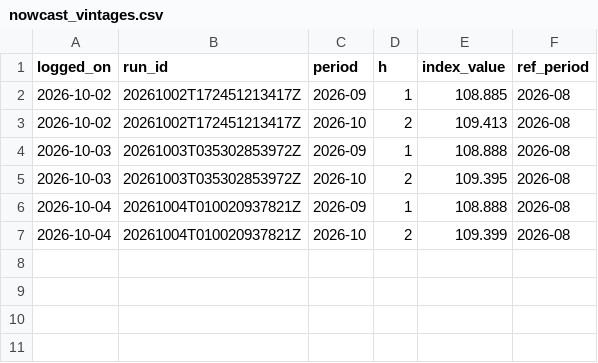
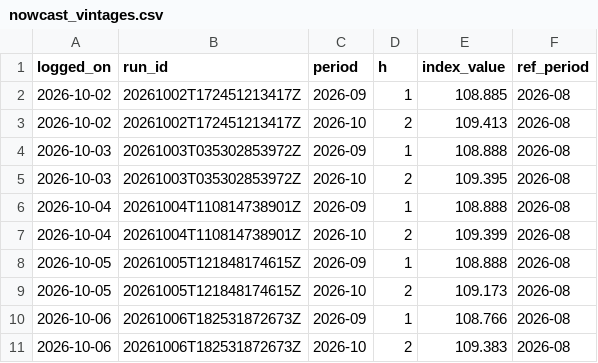
Before and after one commit to Nityahapani/rpi, a CSV file: data/nowcast_vintages.csv, drawn as a sheet.

```diff
--- a/data/nowcast_vintages.csv
+++ b/data/nowcast_vintages.csv
@@ -5,3 +5,7 @@ logged_on,run_id,period,h,index_value,ref_period
 2026-10-03,20261003T035302853972Z,2026-10,2,109.395,2026-08
-2026-10-04,20261004T010020937821Z,2026-09,1,108.888,2026-08
-2026-10-04,20261004T010020937821Z,2026-10,2,109.399,2026-08
+2026-10-04,20261004T110814738901Z,2026-09,1,108.888,2026-08
+2026-10-04,20261004T110814738901Z,2026-10,2,109.399,2026-08
+2026-10-05,20261005T121848174615Z,2026-09,1,108.888,2026-08
+2026-10-05,20261005T121848174615Z,2026-10,2,109.173,2026-08
+2026-10-06,20261006T182531872673Z,2026-09,1,108.766,2026-08
+2026-10-06,20261006T182531872673Z,2026-10,2,109.383,2026-08
```
Also changed, not shown: docs/data/rpi_divisions.csv, docs/data/rpi_total.csv, 41 other files.
